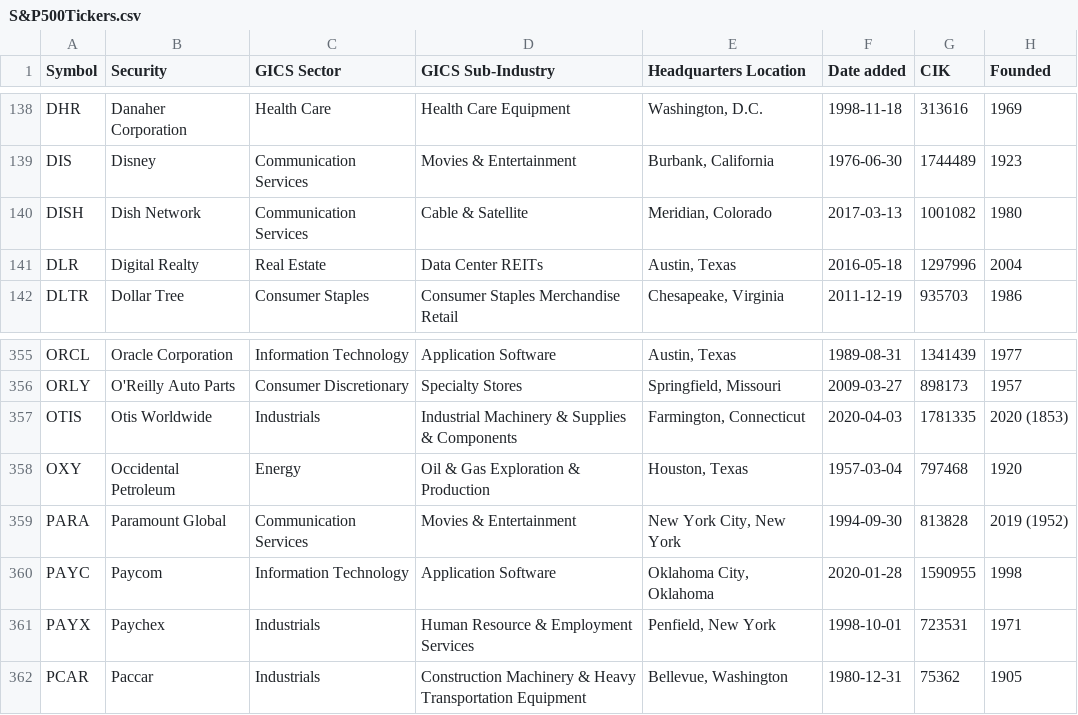
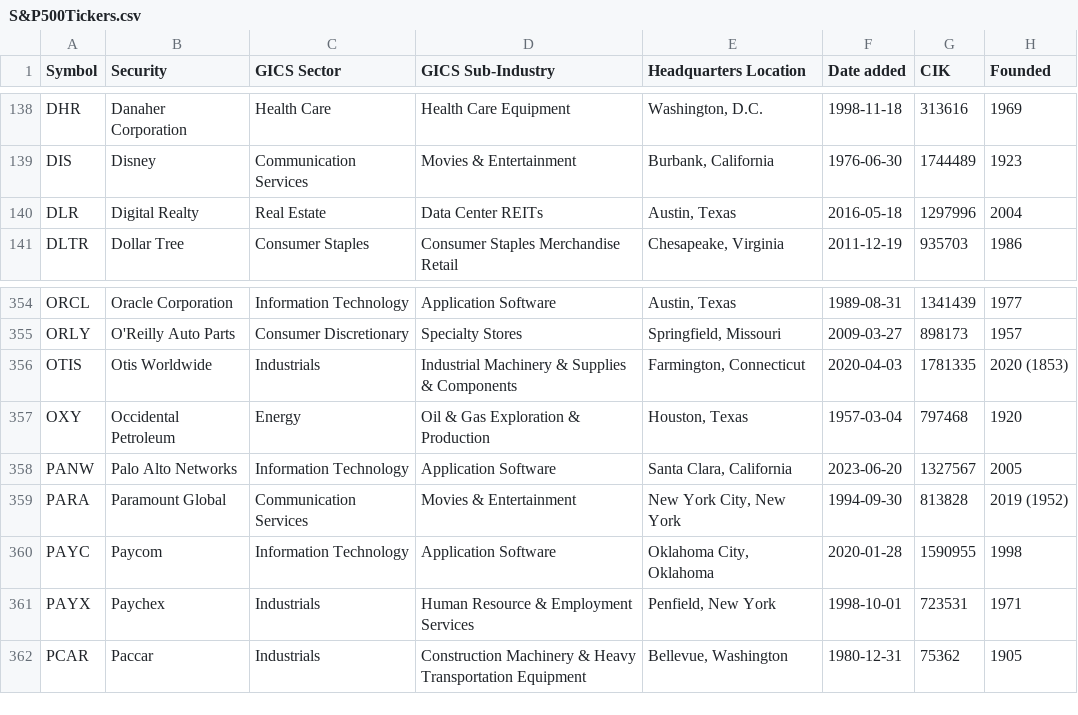
Before and after one commit to dinhminhx/GR1, a CSV file: S&P500Tickers.csv, drawn as a sheet; only a part is shown, gaps mark what is left out; removed rows and columns are numbered as before the commit, all else as after; the diff names each change by its address in the sheet, - before the commit and + after, or states it on an @@ line.

```diff
--- a/S&P500Tickers.csv
+++ b/S&P500Tickers.csv
-row 140: DISH | Dish Network | Communication Services | Cable & Satellite | Meridian, Colorado | 2017-03-13 | 1001082 | 1980
+row 358: PANW | Palo Alto Networks | Information Technology | Application Software | Santa Clara, California | 2023-06-20 | 1327567 | 2005
```
Also changed, not shown: 4 other files.
